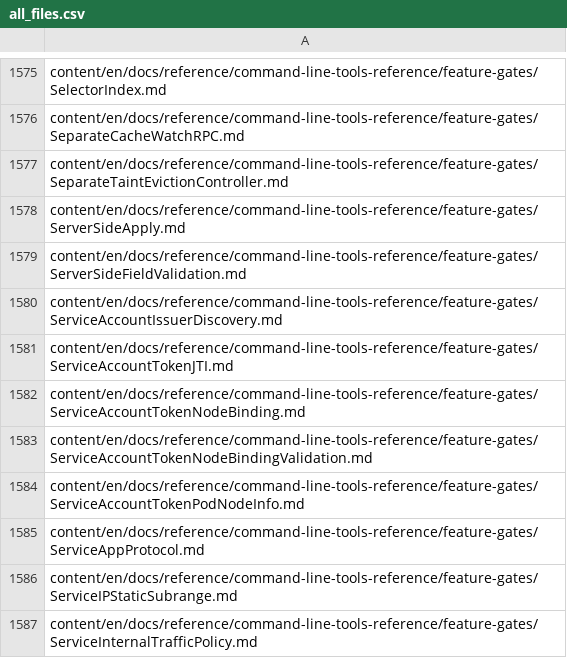
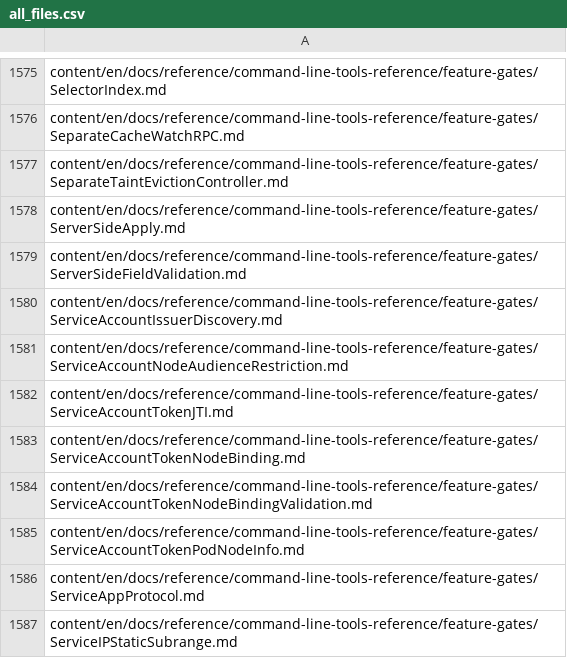
Before and after one commit to kfess/kube-website-i18n, a CSV file: data/master/languages/en/all_files.csv, drawn as a sheet; only a part is shown, gaps mark what is left out; the shorter side is filled out with more unchanged rows; the diff names each change by its address in the sheet, - before the commit and + after, or states it on an @@ line.

```diff
--- a/data/master/languages/en/all_files.csv
+++ b/data/master/languages/en/all_files.csv
+row 1581: content/en/docs/reference/command-line-tools-reference/feature-gates/ServiceAccountNodeAudienceRestriction.md
```
Also changed, not shown: 4 other files.
